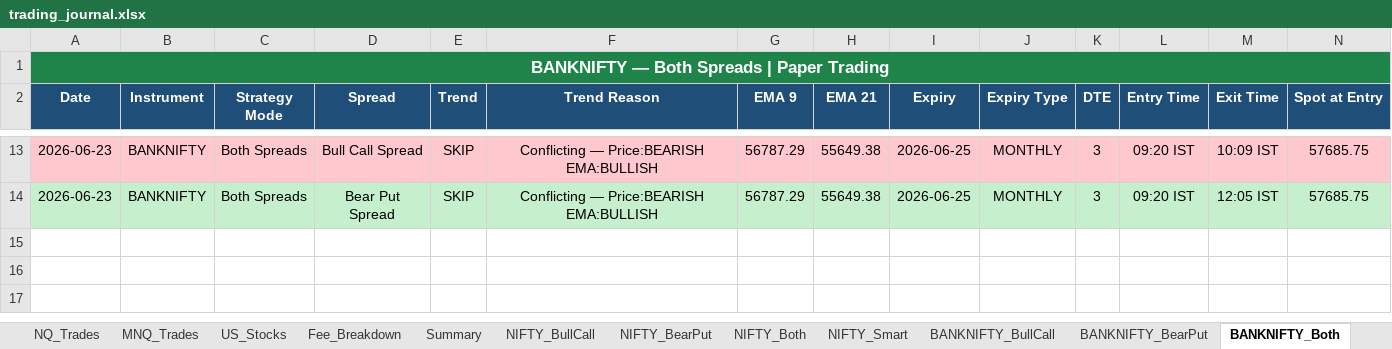
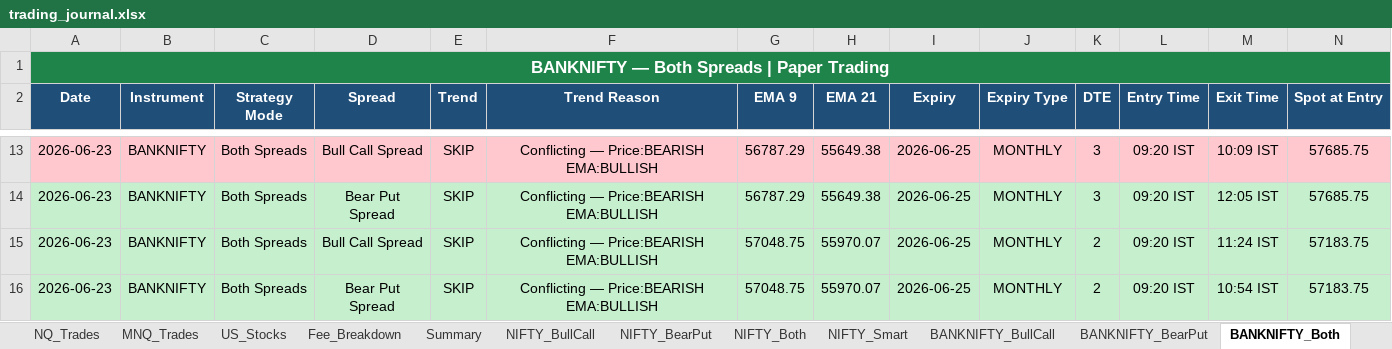
Before and after one commit to Abu086/nq-mnq-bot, an Excel workbook: trading_journal.xlsx, sheet BANKNIFTY_Both, drawn as a sheet; only a part is shown, gaps mark what is left out; values as stored, in another font and other column widths than the file's, no borders; rows hold the shown columns only; the diff names each change by its address in the sheet, - before the commit and + after, or states it on an @@ line.

```diff
--- a/trading_journal.xlsx (sheet BANKNIFTY_Both)
+++ b/trading_journal.xlsx (sheet BANKNIFTY_Both)
+row 15: 2026-06-23 | BANKNIFTY | Both Spreads | Bull Call Spread | SKIP | Conflicting — Price:BEARISH EMA:BULLISH | 57048.75 | 55970.07 | 2026-06-25 | MONTHLY | 2 | 09:20 IST | 11:24 IST | 57183.75
+row 16: 2026-06-23 | BANKNIFTY | Both Spreads | Bear Put Spread | SKIP | Conflicting — Price:BEARISH EMA:BULLISH | 57048.75 | 55970.07 | 2026-06-25 | MONTHLY | 2 | 09:20 IST | 10:54 IST | 57183.75
```
Also changed, not shown: sheet NIFTY_Both, sheet NIFTY_BearPut, sheet NIFTY_BullCall, sheet BANKNIFTY_BearPut, sheet BANKNIFTY_BullCall, sheet NQ_Trades, 3 more sheets, 2 other files.
